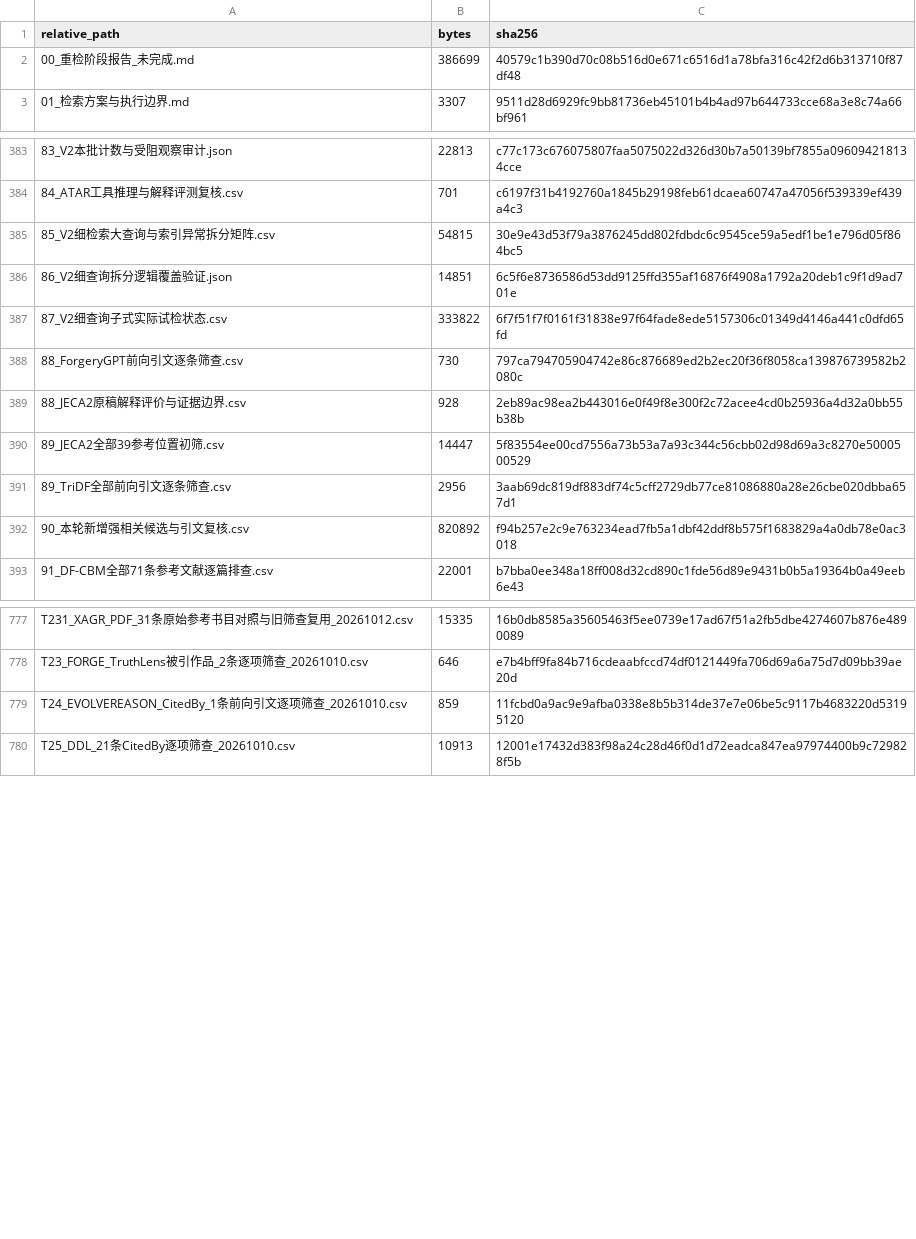
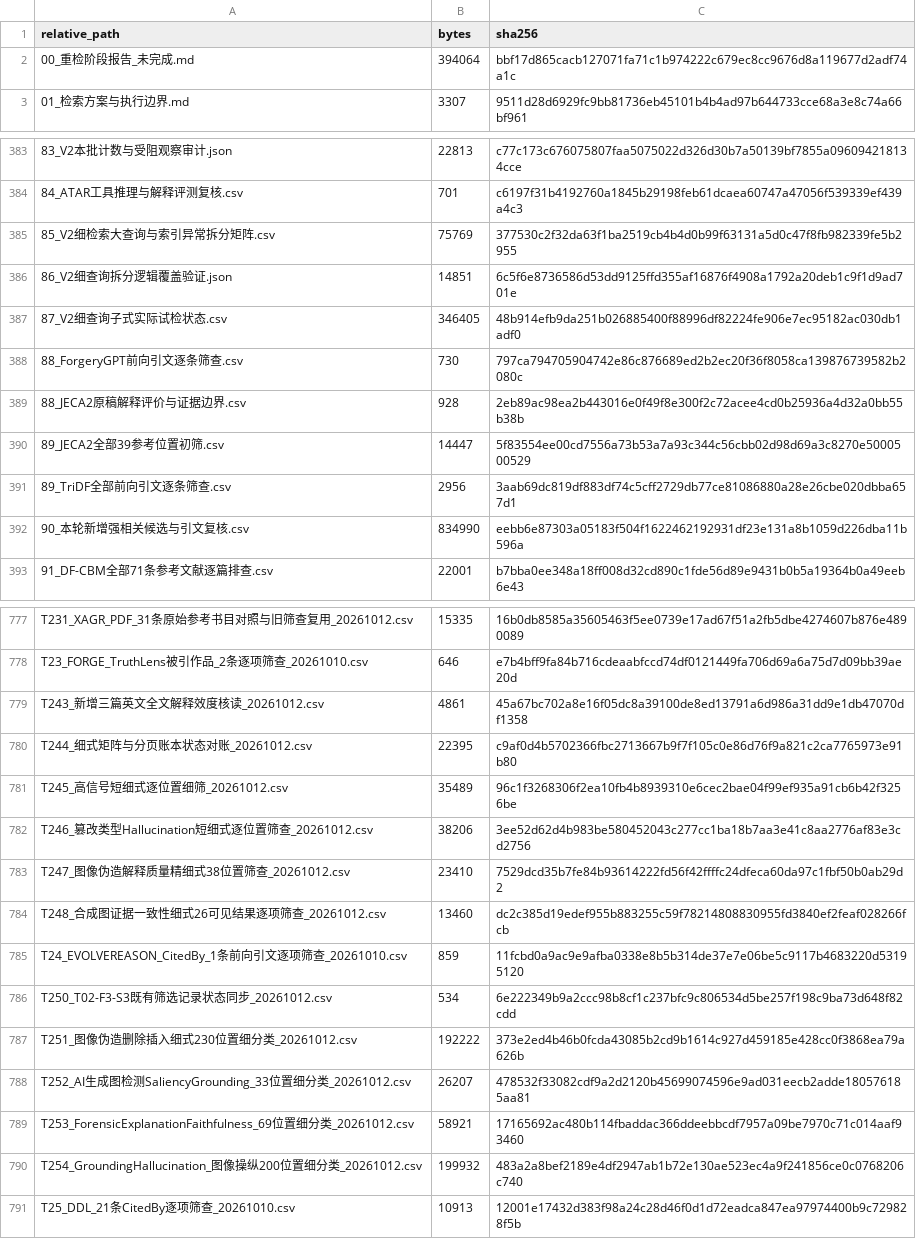
Before and after one commit to brodyZhao/my-research-project, a CSV file: outputs/图像鉴伪解释可靠性_重检_2026-10-05/112_本次阶段包_SHA256清单.csv, drawn as a sheet; only a part is shown, gaps mark what is left out; the diff covers the shown part only.

Commit message:
Classify fine forensic explanation results

```diff
--- a/outputs/图像鉴伪解释可靠性_重检_2026-10-05/112_本次阶段包_SHA256清单.csv
+++ b/outputs/图像鉴伪解释可靠性_重检_2026-10-05/112_本次阶段包_SHA256清单.csv
@@ -1,3 +1,3 @@
 relative_path,bytes,sha256
-00_重检阶段报告_未完成.md,386699,40579c1b390d70c08b516d0e671c6516d1a78bfa316c42f2d6b313710f87df48
+00_重检阶段报告_未完成.md,394064,bbf17d865cacb127071fa71c1b974222c679ec8cc9676d8a119677d2adf74a1c
 01_检索方案与执行边界.md,3307,9511d28d6929fc9bb81736eb45101b4b4ad97b644733cce68a3e8c74a66bf961
@@ -384,5 +384,5 @@
 84_ATAR工具推理与解释评测复核.csv,701,c6197f31b4192760a1845b29198feb61dcaea60747a47056f539339ef439a4c3
-85_V2细检索大查询与索引异常拆分矩阵.csv,54815,30e9e43d53f79a3876245dd802fdbdc6c9545ce59a5edf1be1e796d05f864bc5
+85_V2细检索大查询与索引异常拆分矩阵.csv,75769,377530c2f32da63f1ba2519cb4b4d0b99f63131a5d0c47f8fb982339fe5b2955
 86_V2细查询拆分逻辑覆盖验证.json,14851,6c5f6e8736586d53dd9125ffd355af16876f4908a1792a20deb1c9f1d9ad701e
-87_V2细查询子式实际试检状态.csv,333822,6f7f51f7f0161f31838e97f64fade8ede5157306c01349d4146a441c0dfd65fd
+87_V2细查询子式实际试检状态.csv,346405,48b914efb9da251b026885400f88996df82224fe906e7ec95182ac030db1adf0
 88_ForgeryGPT前向引文逐条筛查.csv,730,797ca794705904742e86c876689ed2b2ec20f36f8058ca139876739582b2080c
@@ -391,3 +391,3 @@
 89_TriDF全部前向引文逐条筛查.csv,2956,3aab69dc819df883df74c5cff2729db77ce81086880a28e26cbe020dbba657d1
-90_本轮新增强相关候选与引文复核.csv,820892,f94b257e2c9e763234ead7fb5a1dbf42ddf8b575f1683829a4a0db78e0ac3018
+90_本轮新增强相关候选与引文复核.csv,834990,eebb6e87303a05183f504f1622462192931df23e131a8b1059d226dba11b596a
 91_DF-CBM全部71条参考文献逐篇排查.csv,22001,b7bba0ee348a18ff008d32cd890c1fde56d89e9431b0b5a19364b0a49eeb6e43
@@ -778,3 +778,14 @@ T231_XAGR_PDF_31条原始参考书目对照与旧筛查复用_20261012.csv,15335
 T23_FORGE_TruthLens被引作品_2条逐项筛查_20261010.csv,646,e7b4bff9fa84b716cdeaabfccd74df0121449fa706d69a6a75d7d09bb39ae20d
+T243_新增三篇英文全文解释效度核读_20261012.csv,4861,45a67bc702a8e16f05dc8a39100de8ed13791a6d986a31dd9e1db47070df1358
+T244_细式矩阵与分页账本状态对账_20261012.csv,22395,c9af0d4b5702366fbc2713667b9f7f105c0e86d76f9a821c2ca7765973e91b80
+T245_高信号短细式逐位置细筛_20261012.csv,35489,96c1f3268306f2ea10fb4b8939310e6cec2bae04f99ef935a91cb6b42f3256be
+T246_篡改类型Hallucination短细式逐位置筛查_20261012.csv,38206,3ee52d62d4b983be580452043c277cc1ba18b7aa3e41c8aa2776af83e3cd2756
+T247_图像伪造解释质量精细式38位置筛查_20261012.csv,23410,7529dcd35b7fe84b93614222fd56f42ffffc24dfeca60da97c1fbf50b0ab29d2
+T248_合成图证据一致性细式26可见结果逐项筛查_20261012.csv,13460,dc2c385d19edef955b883255c59f78214808830955fd3840ef2feaf028266fcb
 T24_EVOLVEREASON_CitedBy_1条前向引文逐项筛查_20261010.csv,859,11fcbd0a9ac9e9afba0338e8b5b314de37e7e06be5c9117b4683220d53195120
+T250_T02-F3-S3既有筛选记录状态同步_20261012.csv,534,6e222349b9a2ccc98b8cf1c237bfc9c806534d5be257f198c9ba73d648f82cdd
+T251_图像伪造删除插入细式230位置细分类_20261012.csv,192222,373e2ed4b46b0fcda43085b2cd9b1614c927d459185e428cc0f3868ea79a626b
+T252_AI生成图检测SaliencyGrounding_33位置细分类_20261012.csv,26207,478532f33082cdf9a2d2120b45699074596e9ad031eecb2adde180576185aa81
+T253_ForensicExplanationFaithfulness_69位置细分类_20261012.csv,58921,17165692ac480b114fbaddac366ddeebbcdf7957a09be7970c71c014aaf93460
+T254_GroundingHallucination_图像操纵200位置细分类_20261012.csv,199932,483a2a8bef2189e4df2947ab1b72e130ae523ec4a9f241856ce0c0768206c740
 T25_DDL_21条CitedBy逐项筛查_20261010.csv,10913,12001e17432d383f98a24c28d46f0d1d72eadca847ea97974400b9c729828f5b
```
Also changed, not shown: 6 edited cells elsewhere in this file, 16 other files.
